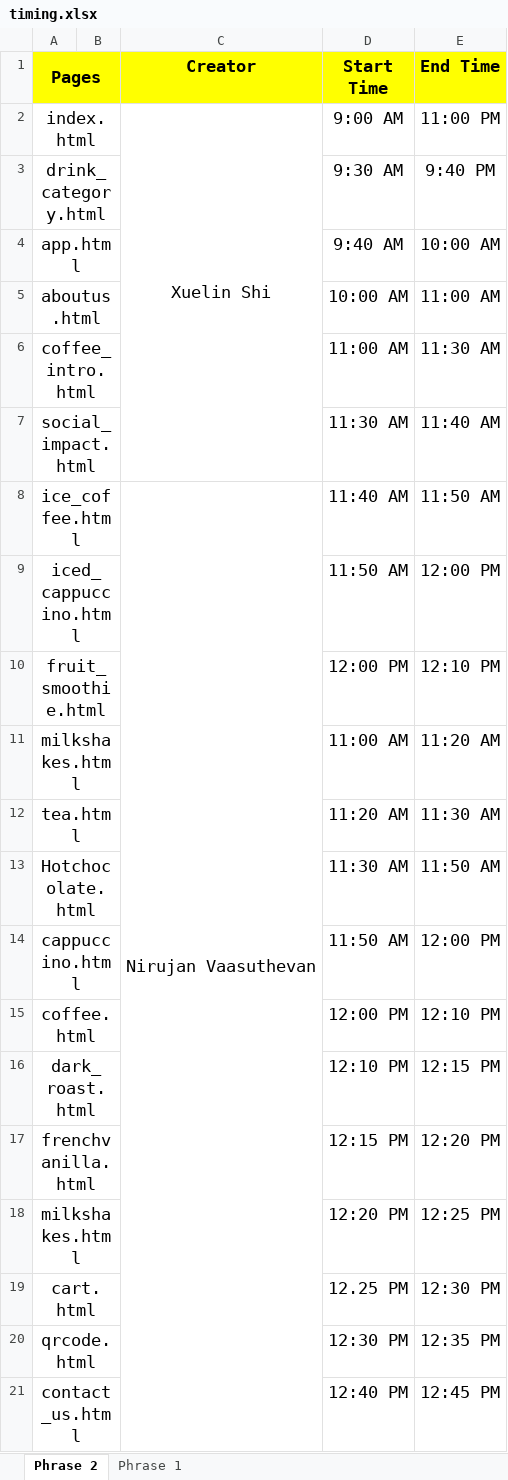
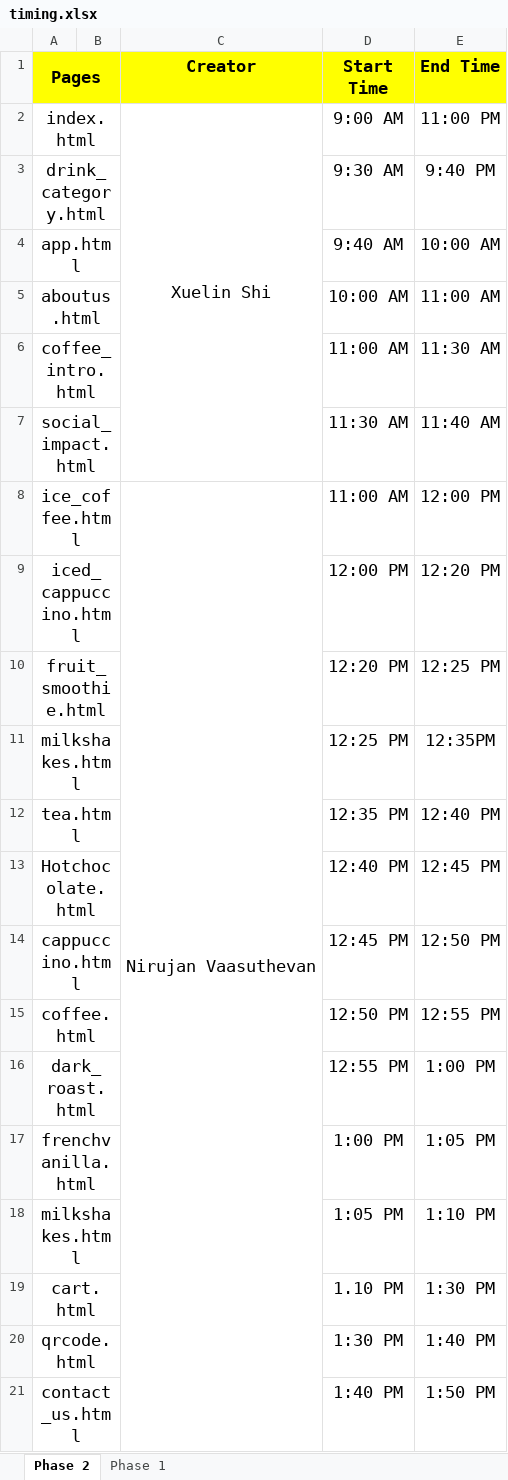
Before and after one commit to shishitiger/java_coffee, an Excel workbook: timing.xlsx, sheet Phase 2, drawn as a sheet; values as stored, in another font and other column widths than the file's, no borders; the diff names each change by its address in the sheet, - before the commit and + after, or states it on an @@ line.

Commit message:
no message

```diff
--- a/timing.xlsx (sheet Phase 2)
+++ b/timing.xlsx (sheet Phase 2)
-sheet tab: Phrase 2
+sheet tab: Phase 2
-sheet tab: Phrase 1
+sheet tab: Phase 1
-D8 (Start Time): 11:40 AM
+D8 (Start Time): 11:00 AM
-E8 (End Time): 11:50 AM
+E8 (End Time): 12:00 PM
-D9 (Start Time): 11:50 AM
+D9 (Start Time): 12:00 PM
-E9 (End Time): 12:00 PM
+E9 (End Time): 12:20 PM
-D10 (Start Time): 12:00 PM
+D10 (Start Time): 12:20 PM
-E10 (End Time): 12:10 PM
+E10 (End Time): 12:25 PM
-D11 (Start Time): 11:00 AM
+D11 (Start Time): 12:25 PM
-E11 (End Time): 11:20 AM
+E11 (End Time): 12:35PM
-D12 (Start Time): 11:20 AM
+D12 (Start Time): 12:35 PM
-E12 (End Time): 11:30 AM
+E12 (End Time): 12:40 PM
-D13 (Start Time): 11:30 AM
+D13 (Start Time): 12:40 PM
-E13 (End Time): 11:50 AM
+E13 (End Time): 12:45 PM
-D14 (Start Time): 11:50 AM
+D14 (Start Time): 12:45 PM
-E14 (End Time): 12:00 PM
+E14 (End Time): 12:50 PM
-D15 (Start Time): 12:00 PM
+D15 (Start Time): 12:50 PM
-E15 (End Time): 12:10 PM
+E15 (End Time): 12:55 PM
-D16 (Start Time): 12:10 PM
+D16 (Start Time): 12:55 PM
-E16 (End Time): 12:15 PM
+E16 (End Time): 1:00 PM
-D17 (Start Time): 12:15 PM
+D17 (Start Time): 1:00 PM
-E17 (End Time): 12:20 PM
+E17 (End Time): 1:05 PM
-D18 (Start Time): 12:20 PM
+D18 (Start Time): 1:05 PM
-E18 (End Time): 12:25 PM
+E18 (End Time): 1:10 PM
-D19 (Start Time): 12.25 PM
+D19 (Start Time): 1.10 PM
-E19 (End Time): 12:30 PM
+E19 (End Time): 1:30 PM
-D20 (Start Time): 12:30 PM
+D20 (Start Time): 1:30 PM
-E20 (End Time): 12:35 PM
+E20 (End Time): 1:40 PM
-D21 (Start Time): 12:40 PM
+D21 (Start Time): 1:40 PM
-E21 (End Time): 12:45 PM
+E21 (End Time): 1:50 PM
```
